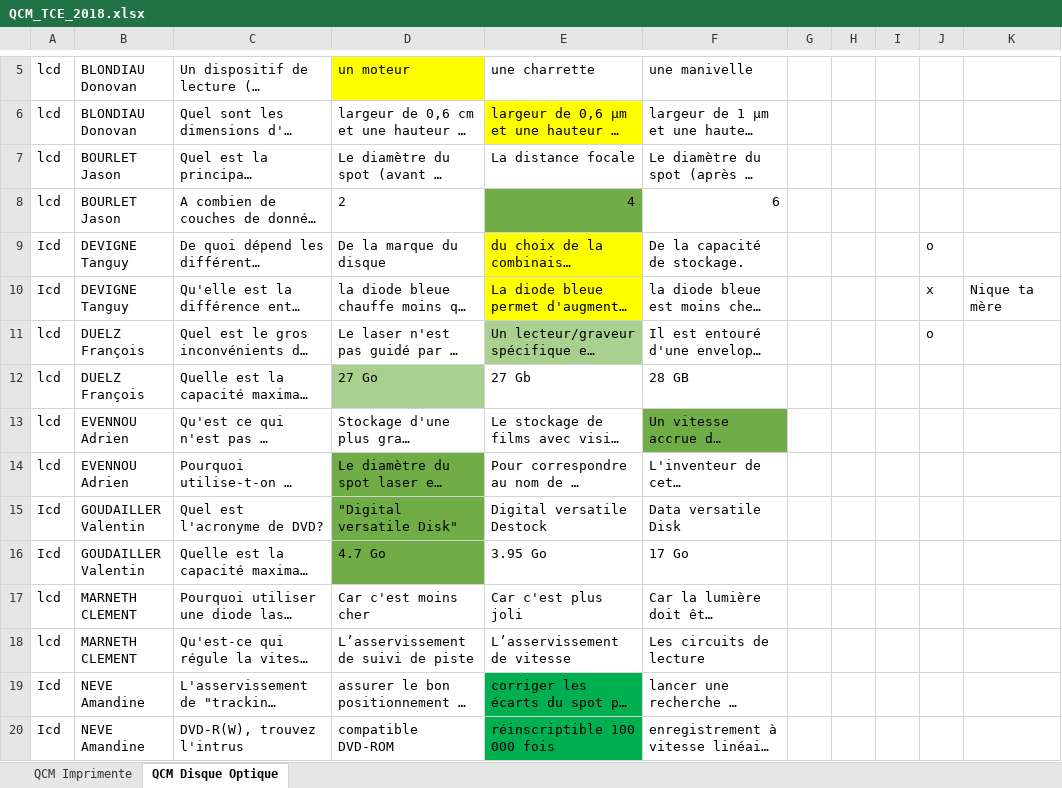
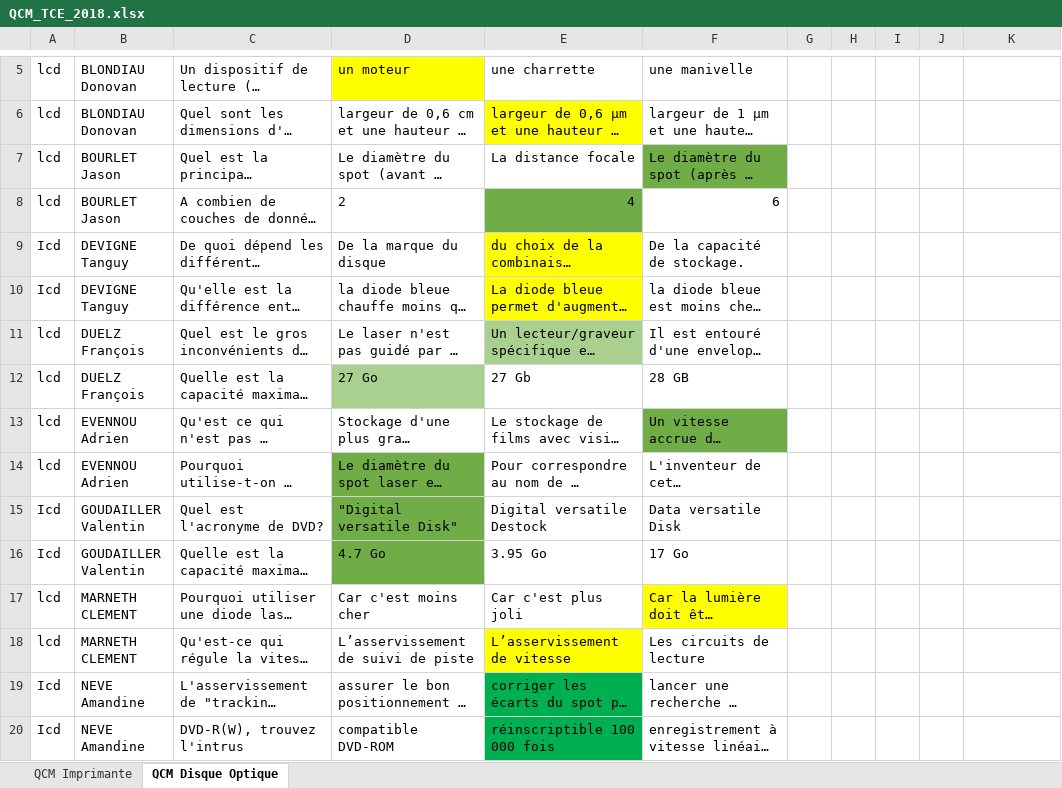
Before and after one commit to RichezA/coursHELHA, an Excel workbook: 2eme/Technologie des composants des micro-ordinateurs/QCM_TCE_2018.xlsx, sheet QCM Disque Optique, drawn as a sheet; only a part is shown, gaps mark what is left out; long unchanged cells end in …; values as stored, in another font and other column widths than the file's, no borders; the diff names each change by its address in the sheet, - before the commit and + after, or states it on an @@ line.

```diff
--- a/2eme/Technologie des composants des micro-ordinateurs/QCM_TCE_2018.xlsx (sheet QCM Disque Optique)
+++ b/2eme/Technologie des composants des micro-ordinateurs/QCM_TCE_2018.xlsx (sheet QCM Disque Optique)
-sheet tab: QCM Imprimente
+sheet tab: QCM Imprimante
-F7 fill: none
+F7 fill: #70AD47
-J9: o
+J9: (empty)
-J10: x
+J10: (empty)
-K10: Nique ta mère
+K10: (empty)
-J11: o
+J11: (empty)
-F17 fill: none
+F17 fill: #FFFF00
-E18 fill: none
+E18 fill: #FFFF00
```
Also changed, not shown: sheet QCM Imprimante, 51 other files.
